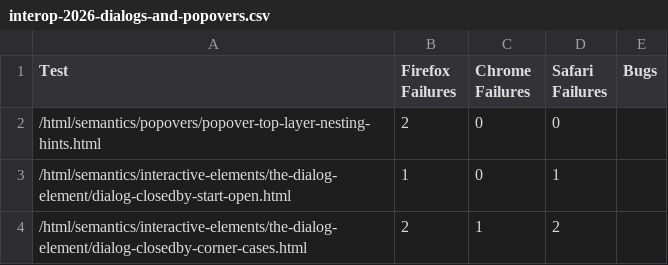
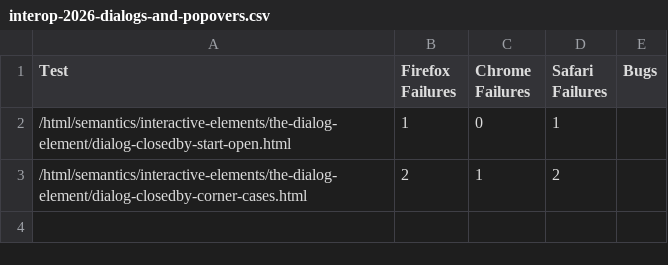
Before and after one commit to jgraham/arewewptyet, a CSV file: docs/interop-2026/interop-2026-dialogs-and-popovers.csv, drawn as a sheet; the diff names each change by its address in the sheet, - before the commit and + after, or states it on an @@ line.

```diff
--- a/docs/interop-2026/interop-2026-dialogs-and-popovers.csv
+++ b/docs/interop-2026/interop-2026-dialogs-and-popovers.csv
-row 2: /html/semantics/popovers/popover-top-layer-nesting-hints.html | 2 | 0 | 0
```
Also changed, not shown: docs/interop-2026/interop-2026-anchor-positioning.csv, docs/interop-2026/interop-2026-attr.csv, 14 other files.
